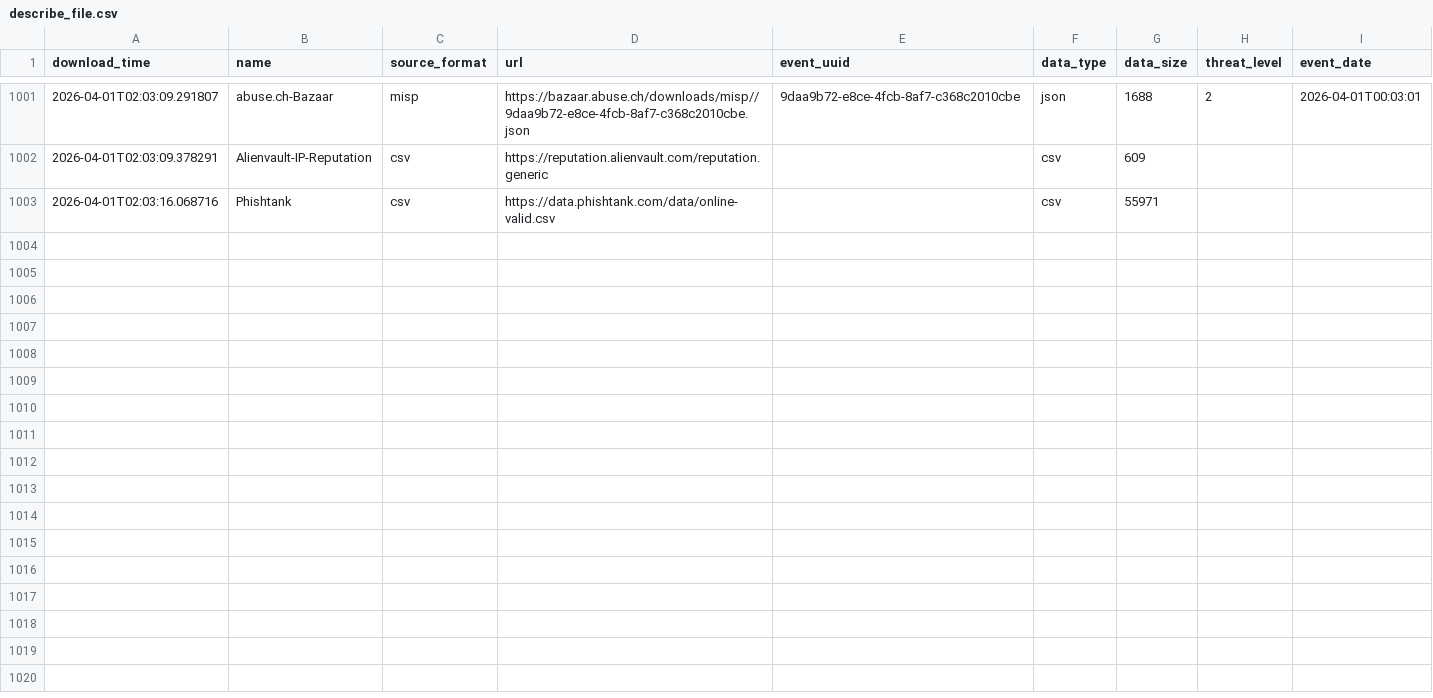
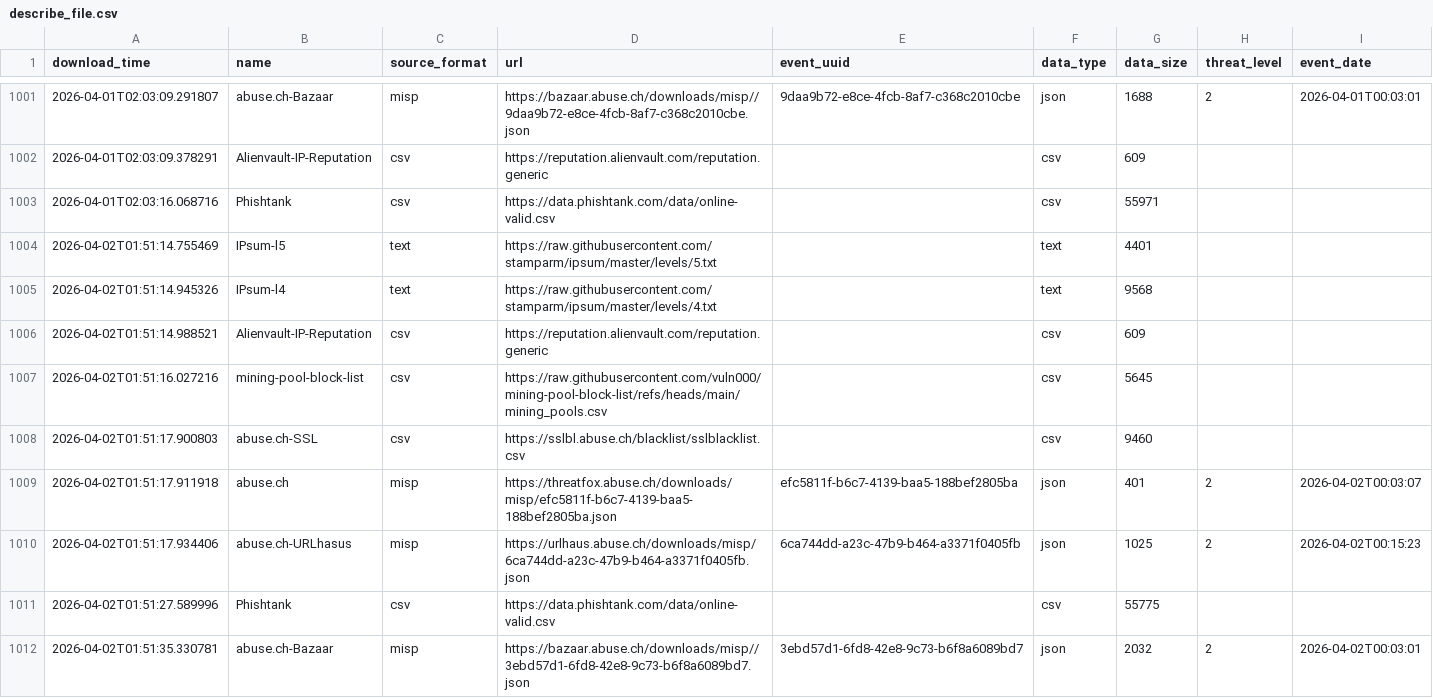
Before and after one commit to RogueServitor-495/FinalThreatFeed-Fork, a CSV file: output/describe_file.csv, drawn as a sheet; only a part is shown, gaps mark what is left out; the diff names each change by its address in the sheet, - before the commit and + after, or states it on an @@ line.

```diff
--- a/output/describe_file.csv
+++ b/output/describe_file.csv
+row 1004: 2026-04-02T01:51:14.755469 | IPsum-l5 | text | https://raw.githubusercontent.com/stamparm/ipsum/master/levels/5.txt |  | text | 4401
+row 1005: 2026-04-02T01:51:14.945326 | IPsum-l4 | text | https://raw.githubusercontent.com/stamparm/ipsum/master/levels/4.txt |  | text | 9568
+row 1006: 2026-04-02T01:51:14.988521 | Alienvault-IP-Reputation | csv | https://reputation.alienvault.com/reputation.generic |  | csv | 609
+row 1007: 2026-04-02T01:51:16.027216 | mining-pool-block-list | csv | https://raw.githubusercontent.com/vuln000/mining-pool-block-list/refs/heads/main/mining_pools.csv |  | csv | 5645
+row 1008: 2026-04-02T01:51:17.900803 | abuse.ch-SSL | csv | https://sslbl.abuse.ch/blacklist/sslblacklist.csv |  | csv | 9460
+row 1009: 2026-04-02T01:51:17.911918 | abuse.ch | misp | https://threatfox.abuse.ch/downloads/misp/efc5811f-b6c7-4139-baa5-188bef2805ba.json | efc5811f-b6c7-4139-baa5-188bef2805ba | json | 401 | 2 | 2026-04-02T00:03:07
+row 1010: 2026-04-02T01:51:17.934406 | abuse.ch-URLhasus | misp | https://urlhaus.abuse.ch/downloads/misp/6ca744dd-a23c-47b9-b464-a3371f0405fb.json | 6ca744dd-a23c-47b9-b464-a3371f0405fb | json | 1025 | 2 | 2026-04-02T00:15:23
+row 1011: 2026-04-02T01:51:27.589996 | Phishtank | csv | https://data.phishtank.com/data/online-valid.csv |  | csv | 55775
+row 1012: 2026-04-02T01:51:35.330781 | abuse.ch-Bazaar | misp | https://bazaar.abuse.ch/downloads/misp//3ebd57d1-6fd8-42e8-9c73-b6f8a6089bd7.json | 3ebd57d1-6fd8-42e8-9c73-b6f8a6089bd7 | json | 2032 | 2 | 2026-04-02T00:03:01
```
Also changed, not shown: 1 other file.
